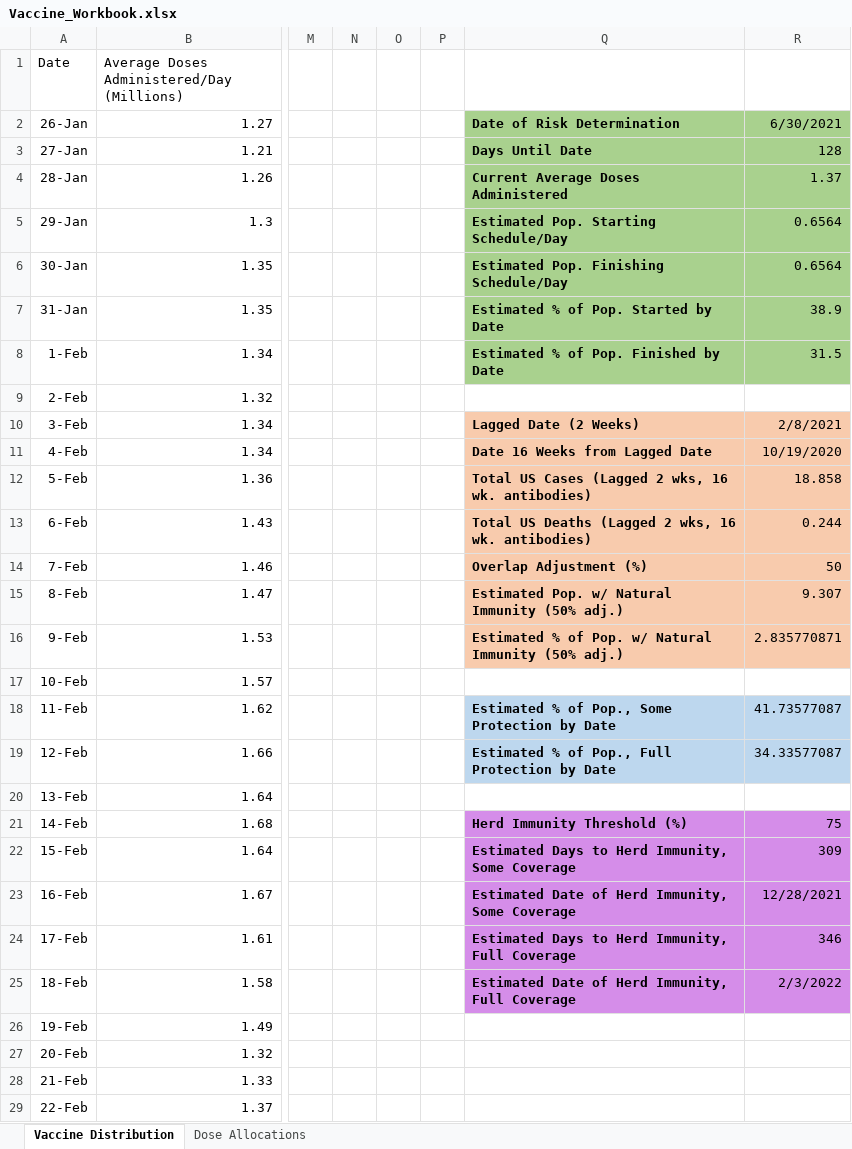
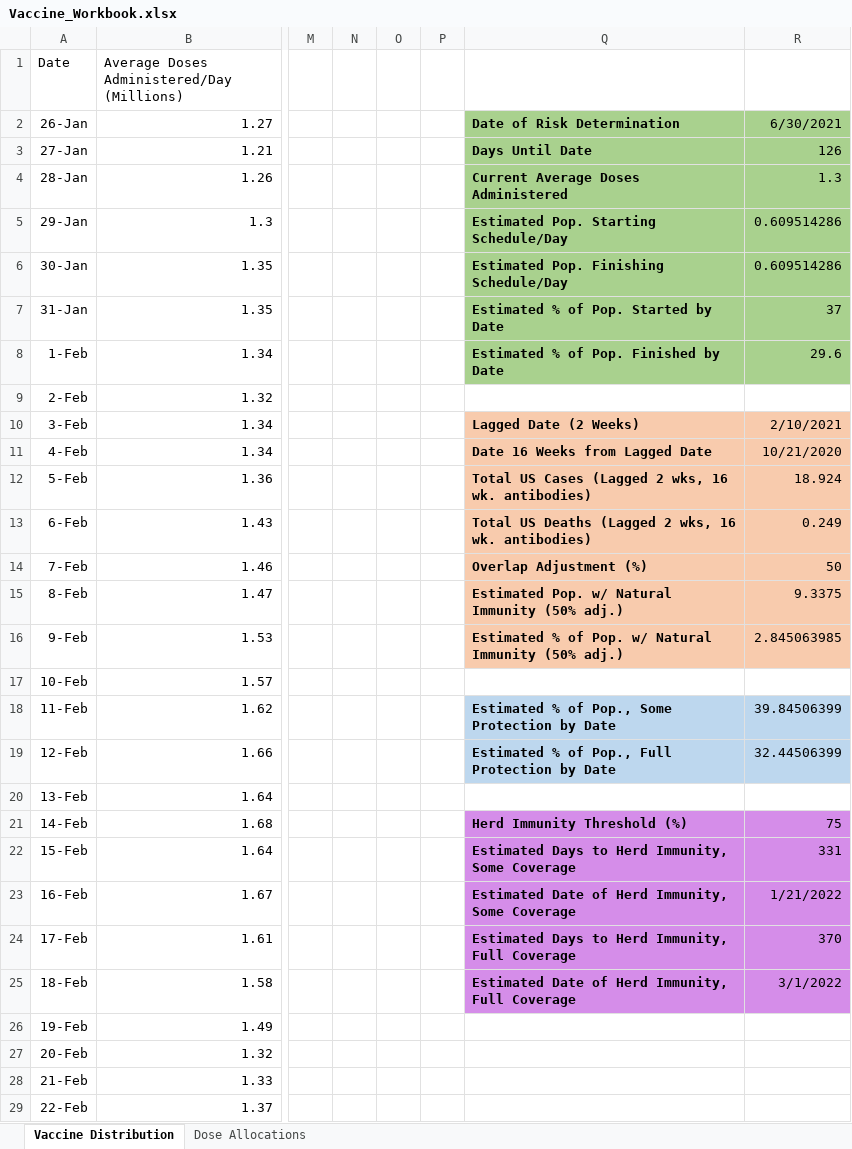
Before and after one commit to jamesryan421/COVID_vaccination_data, an Excel workbook: Vaccine_Workbook.xlsx, sheet Vaccine Distribution, drawn as a sheet; only a part is shown, gaps mark what is left out; values as stored, in another font and other column widths than the file's, no borders; the diff covers the shown part only; the diff names each change by its address in the sheet, - before the commit and + after, or states it on an @@ line.

Commit message:
Updated stats

```diff
--- a/Vaccine_Workbook.xlsx (sheet Vaccine Distribution)
+++ b/Vaccine_Workbook.xlsx (sheet Vaccine Distribution)
-R3: 128
+R3: 126
-R4: 1.37
+R4: 1.3
-R5:R6: 0.6564
+R5:R6: 0.609514286
-R7: 38.9
+R7: 37
-R8: 31.5
+R8: 29.6
-R10: 2/8/2021
+R10: 2/10/2021
-R11: 10/19/2020
+R11: 10/21/2020
-R12: 18.858
+R12: 18.924
-R13: 0.244
+R13: 0.249
-R15: 9.307
+R15: 9.3375
-R16: 2.835770871
+R16: 2.845063985
-R18: 41.73577087
+R18: 39.84506399
-R19: 34.33577087
+R19: 32.44506399
-R22: 309
+R22: 331
-R23: 12/28/2021
+R23: 1/21/2022
-R24: 346
+R24: 370
-R25: 2/3/2022
+R25: 3/1/2022
```
Also changed, not shown: 22 edited cells elsewhere in this sheet, sheet Dose Allocations.
